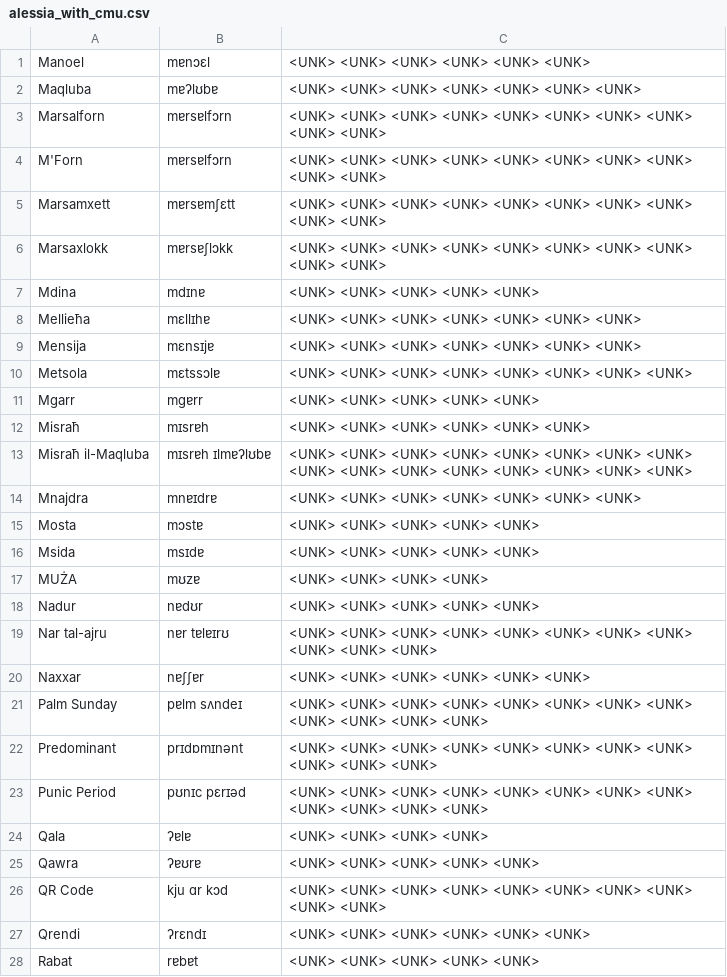
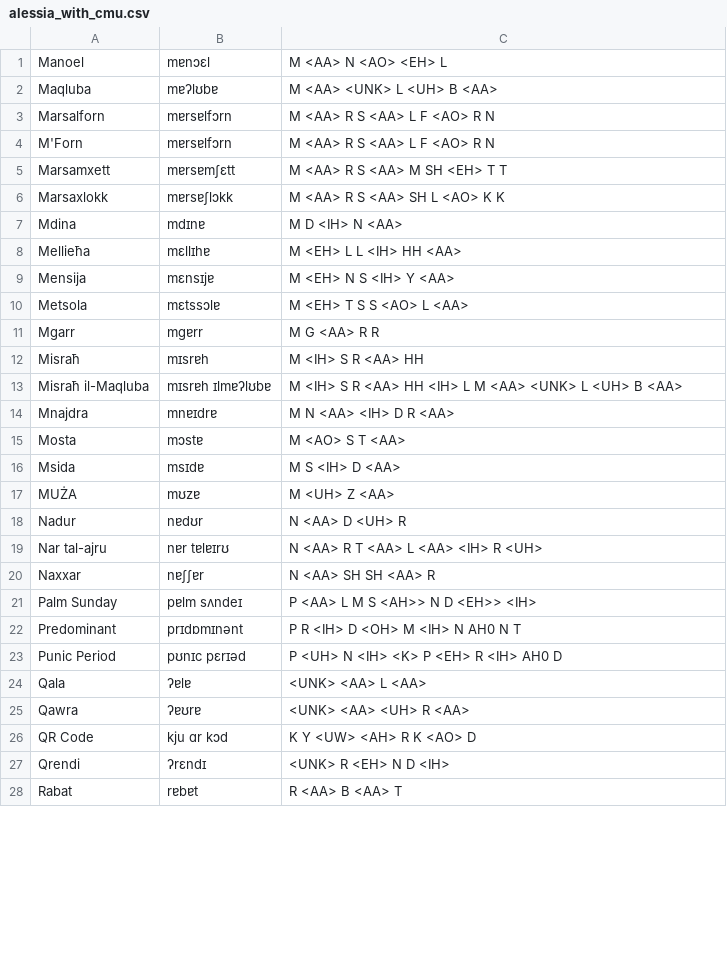
Before and after one commit to aflorithmic/phonemapper, a CSV file: phonemapper/alessia_with_cmu.csv, drawn as a sheet; only a part is shown; the diff covers the shown part only.

Commit message:
return csv rows as list instead of iterator

```diff
--- a/phonemapper/alessia_with_cmu.csv
+++ b/phonemapper/alessia_with_cmu.csv
@@ -1,28 +1,28 @@
-Manoel, mɐnɔɛl, <UNK> <UNK> <UNK> <UNK> <UNK> <UNK>
-Maqluba, mɐʔlʊbɐ, <UNK> <UNK> <UNK> <UNK> <UNK> <UNK> <UNK>
-Marsalforn, mɐrsɐlfɔrn, <UNK> <UNK> <UNK> <UNK> <UNK> <UNK> <UNK> <UNK> <UNK> <UNK>
-M'Forn, mɐrsɐlfɔrn, <UNK> <UNK> <UNK> <UNK> <UNK> <UNK> <UNK> <UNK> <UNK> <UNK>
-Marsamxett, mɐrsɐmʃɛtt, <UNK> <UNK> <UNK> <UNK> <UNK> <UNK> <UNK> <UNK> <UNK> <UNK>
-Marsaxlokk, mɐrsɐʃlɔkk, <UNK> <UNK> <UNK> <UNK> <UNK> <UNK> <UNK> <UNK> <UNK> <UNK>
-Mdina, mdɪnɐ, <UNK> <UNK> <UNK> <UNK> <UNK>
-Mellieħa, mɛllɪhɐ, <UNK> <UNK> <UNK> <UNK> <UNK> <UNK> <UNK>
-Mensija, mɛnsɪjɐ, <UNK> <UNK> <UNK> <UNK> <UNK> <UNK> <UNK>
-Metsola, mɛtssɔlɐ, <UNK> <UNK> <UNK> <UNK> <UNK> <UNK> <UNK> <UNK>
-Mgarr, mgɐrr, <UNK> <UNK> <UNK> <UNK> <UNK>
-Misraħ, mɪsrɐh, <UNK> <UNK> <UNK> <UNK> <UNK> <UNK>
-Misraħ il-Maqluba, mɪsrɐh ɪlmɐʔlʊbɐ, <UNK> <UNK> <UNK> <UNK> <UNK> <UNK> <UNK> <UNK> <UNK> <UNK> <UNK> <UNK> <UNK> <UNK> <UNK> <UNK>
-Mnajdra, mnɐɪdrɐ, <UNK> <UNK> <UNK> <UNK> <UNK> <UNK> <UNK>
-Mosta, mɔstɐ, <UNK> <UNK> <UNK> <UNK> <UNK>
-Msida, msɪdɐ, <UNK> <UNK> <UNK> <UNK> <UNK>
-MUŻA, mʊzɐ, <UNK> <UNK> <UNK> <UNK>
-Nadur, nɐdʊr, <UNK> <UNK> <UNK> <UNK> <UNK>
-Nar tal-ajru, nɐr tɐlɐɪrʊ, <UNK> <UNK> <UNK> <UNK> <UNK> <UNK> <UNK> <UNK> <UNK> <UNK> <UNK>
-Naxxar, nɐʃʃɐr, <UNK> <UNK> <UNK> <UNK> <UNK> <UNK>
-Palm Sunday, pɐlm sʌndeɪ , <UNK> <UNK> <UNK> <UNK> <UNK> <UNK> <UNK> <UNK> <UNK> <UNK> <UNK> <UNK>
-Predominant, prɪdɒmɪnənt, <UNK> <UNK> <UNK> <UNK> <UNK> <UNK> <UNK> <UNK> <UNK> <UNK> <UNK>
-Punic Period, pʊnɪc pɛrɪəd, <UNK> <UNK> <UNK> <UNK> <UNK> <UNK> <UNK> <UNK> <UNK> <UNK> <UNK> <UNK>
-Qala, ʔɐlɐ, <UNK> <UNK> <UNK> <UNK>
-Qawra, ʔɐʊrɐ, <UNK> <UNK> <UNK> <UNK> <UNK>
-QR Code, kju ɑr kɔd, <UNK> <UNK> <UNK> <UNK> <UNK> <UNK> <UNK> <UNK> <UNK> <UNK>
-Qrendi, ʔrɛndɪ, <UNK> <UNK> <UNK> <UNK> <UNK> <UNK>
-Rabat, rɐbɐt, <UNK> <UNK> <UNK> <UNK> <UNK>
+Manoel, mɐnɔɛl, M <AA> N <AO> <EH> L
+Maqluba, mɐʔlʊbɐ, M <AA> <UNK> L <UH> B <AA>
+Marsalforn, mɐrsɐlfɔrn, M <AA> R S <AA> L F <AO> R N
+M'Forn, mɐrsɐlfɔrn, M <AA> R S <AA> L F <AO> R N
+Marsamxett, mɐrsɐmʃɛtt, M <AA> R S <AA> M SH <EH> T T
+Marsaxlokk, mɐrsɐʃlɔkk, M <AA> R S <AA> SH L <AO> K K
+Mdina, mdɪnɐ, M D <IH> N <AA>
+Mellieħa, mɛllɪhɐ, M <EH> L L <IH> HH <AA>
+Mensija, mɛnsɪjɐ, M <EH> N S <IH> Y <AA>
+Metsola, mɛtssɔlɐ, M <EH> T S S <AO> L <AA>
+Mgarr, mgɐrr, M G <AA> R R
+Misraħ, mɪsrɐh, M <IH> S R <AA> HH
+Misraħ il-Maqluba, mɪsrɐh ɪlmɐʔlʊbɐ, M <IH> S R <AA> HH   <IH> L M <AA> <UNK> L <UH> B <AA>
+Mnajdra, mnɐɪdrɐ, M N <AA> <IH> D R <AA>
+Mosta, mɔstɐ, M <AO> S T <AA>
+Msida, msɪdɐ, M S <IH> D <AA>
+MUŻA, mʊzɐ, M <UH> Z <AA>
+Nadur, nɐdʊr, N <AA> D <UH> R
+Nar tal-ajru, nɐr tɐlɐɪrʊ, N <AA> R   T <AA> L <AA> <IH> R <UH>
+Naxxar, nɐʃʃɐr, N <AA> SH SH <AA> R
+Palm Sunday, pɐlm sʌndeɪ , P <AA> L M   S <AH>> N D <EH>> <IH>
+Predominant, prɪdɒmɪnənt, P R <IH> D <OH> M <IH> N AH0 N T
+Punic Period, pʊnɪc pɛrɪəd, P <UH> N <IH> <K>   P <EH> R <IH> AH0 D
+Qala, ʔɐlɐ, <UNK> <AA> L <AA>
+Qawra, ʔɐʊrɐ, <UNK> <AA> <UH> R <AA>
+QR Code, kju ɑr kɔd, K Y <UW>   <AH> R   K <AO> D
+Qrendi, ʔrɛndɪ, <UNK> R <EH> N D <IH>
+Rabat, rɐbɐt, R <AA> B <AA> T
```
Also changed, not shown: 56 edited cells elsewhere in this file, 1 other file.
